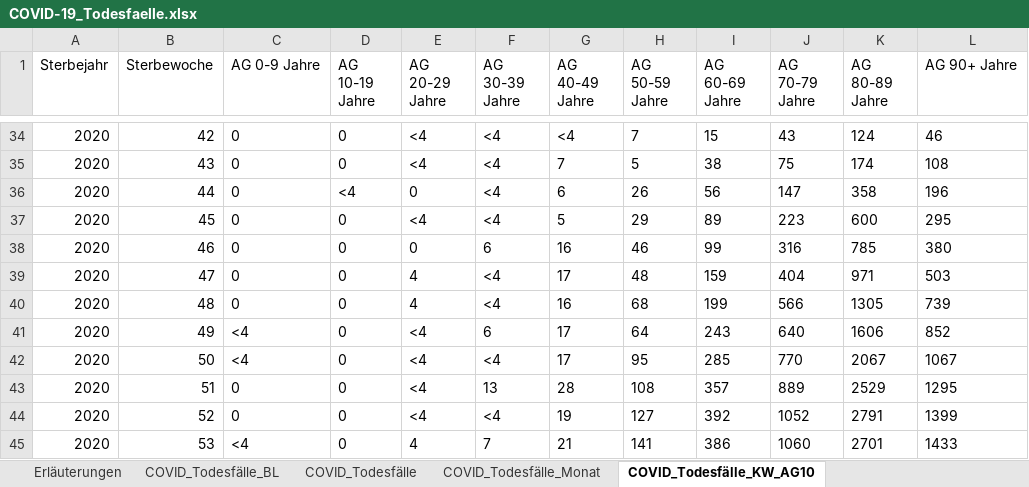
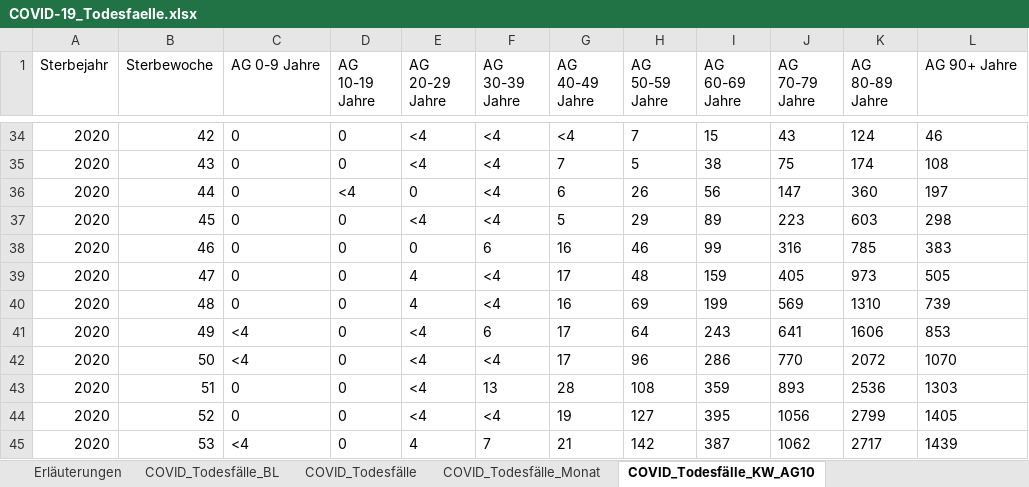
Before and after one commit to hodoi05/vaccinedata, an Excel workbook: data/source/COVID-19_Todesfaelle.xlsx, sheet COVID_Todesfälle_KW_AG10, drawn as a sheet; only a part is shown, gaps mark what is left out; values as stored, in another font and other column widths than the file's, no borders; the diff covers the shown part only; the diff names each change by its address in the sheet, - before the commit and + after, or states it on an @@ line.

```diff
--- a/data/source/COVID-19_Todesfaelle.xlsx (sheet COVID_Todesfälle_KW_AG10)
+++ b/data/source/COVID-19_Todesfaelle.xlsx (sheet COVID_Todesfälle_KW_AG10)
-K36 (AG 80-89 Jahre): 358
+K36 (AG 80-89 Jahre): 360
-L36 (AG 90+ Jahre): 196
+L36 (AG 90+ Jahre): 197
-K37 (AG 80-89 Jahre): 600
+K37 (AG 80-89 Jahre): 603
-L37 (AG 90+ Jahre): 295
+L37 (AG 90+ Jahre): 298
-L38 (AG 90+ Jahre): 380
+L38 (AG 90+ Jahre): 383
-J39 (AG 70-79 Jahre): 404
+J39 (AG 70-79 Jahre): 405
-K39 (AG 80-89 Jahre): 971
+K39 (AG 80-89 Jahre): 973
-L39 (AG 90+ Jahre): 503
+L39 (AG 90+ Jahre): 505
-H40 (AG 50-59 Jahre): 68
+H40 (AG 50-59 Jahre): 69
-J40 (AG 70-79 Jahre): 566
+J40 (AG 70-79 Jahre): 569
-K40 (AG 80-89 Jahre): 1305
+K40 (AG 80-89 Jahre): 1310
-J41 (AG 70-79 Jahre): 640
+J41 (AG 70-79 Jahre): 641
-L41 (AG 90+ Jahre): 852
+L41 (AG 90+ Jahre): 853
-H42 (AG 50-59 Jahre): 95
+H42 (AG 50-59 Jahre): 96
-I42 (AG 60-69 Jahre): 285
+I42 (AG 60-69 Jahre): 286
-K42 (AG 80-89 Jahre): 2067
+K42 (AG 80-89 Jahre): 2072
-L42 (AG 90+ Jahre): 1067
+L42 (AG 90+ Jahre): 1070
-I43 (AG 60-69 Jahre): 357
+I43 (AG 60-69 Jahre): 359
-J43 (AG 70-79 Jahre): 889
+J43 (AG 70-79 Jahre): 893
-K43 (AG 80-89 Jahre): 2529
+K43 (AG 80-89 Jahre): 2536
-L43 (AG 90+ Jahre): 1295
+L43 (AG 90+ Jahre): 1303
-I44 (AG 60-69 Jahre): 392
+I44 (AG 60-69 Jahre): 395
-J44 (AG 70-79 Jahre): 1052
+J44 (AG 70-79 Jahre): 1056
-K44 (AG 80-89 Jahre): 2791
+K44 (AG 80-89 Jahre): 2799
-L44 (AG 90+ Jahre): 1399
+L44 (AG 90+ Jahre): 1405
-H45 (AG 50-59 Jahre): 141
+H45 (AG 50-59 Jahre): 142
-I45 (AG 60-69 Jahre): 386
+I45 (AG 60-69 Jahre): 387
-J45 (AG 70-79 Jahre): 1060
+J45 (AG 70-79 Jahre): 1062
-K45 (AG 80-89 Jahre): 2701
+K45 (AG 80-89 Jahre): 2717
-L45 (AG 90+ Jahre): 1433
+L45 (AG 90+ Jahre): 1439
```
Also changed, not shown: 1 added row and 63 edited cells elsewhere in this sheet, sheet COVID_Todesfälle_BL, sheet COVID_Todesfälle_KW_AG20_G, sheet COVID_Todesfälle, sheet COVID_Todesfälle_Monat, sheet Erläuterungen, 1 other file.
